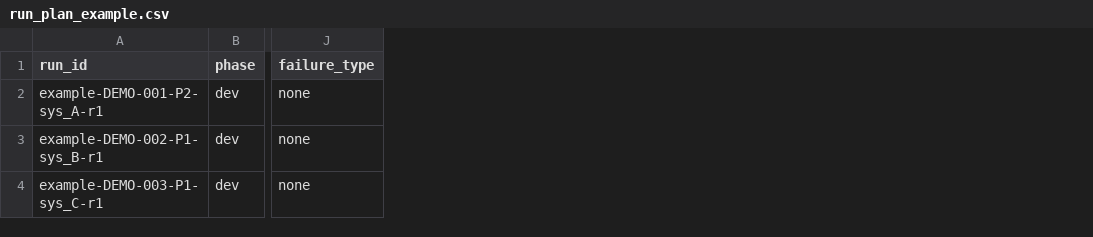
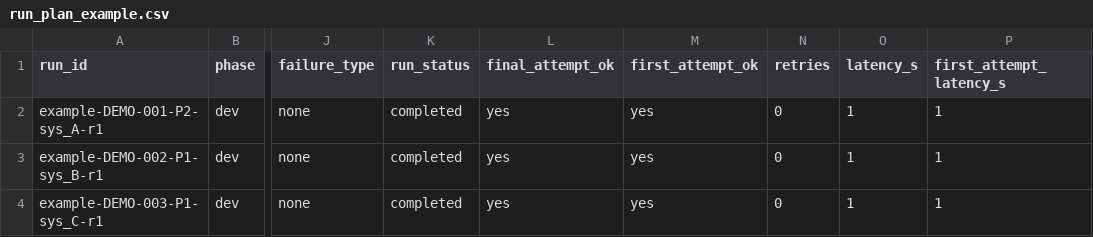
Before and after one commit to Nouzl0/ENC-AI-Assignment-2, a CSV file: demo/example/run_plan_example.csv, drawn as a sheet; only a part is shown, gaps mark what is left out; the diff names each change by its address in the sheet, - before the commit and + after, or states it on an @@ line.

Commit message:
fix: preserve failures and enforce scoring integrity

```diff
--- a/demo/example/run_plan_example.csv
+++ b/demo/example/run_plan_example.csv
+column K (run_status), rows 2-4: all completed
+column L (final_attempt_ok), rows 2-4: all yes
+column M (first_attempt_ok), rows 2-4: all yes
+column N (retries), rows 2-4: all 0
+column O (latency_s), rows 2-4: all 1
+column P (first_attempt_latency_s), rows 2-4: all 1
```
Also changed, not shown: 12 other files.
